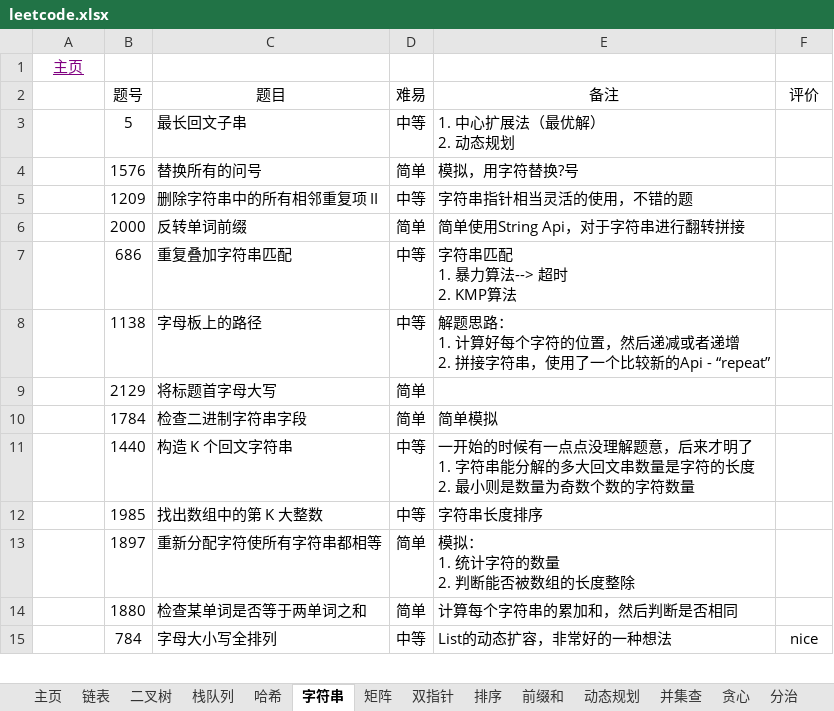
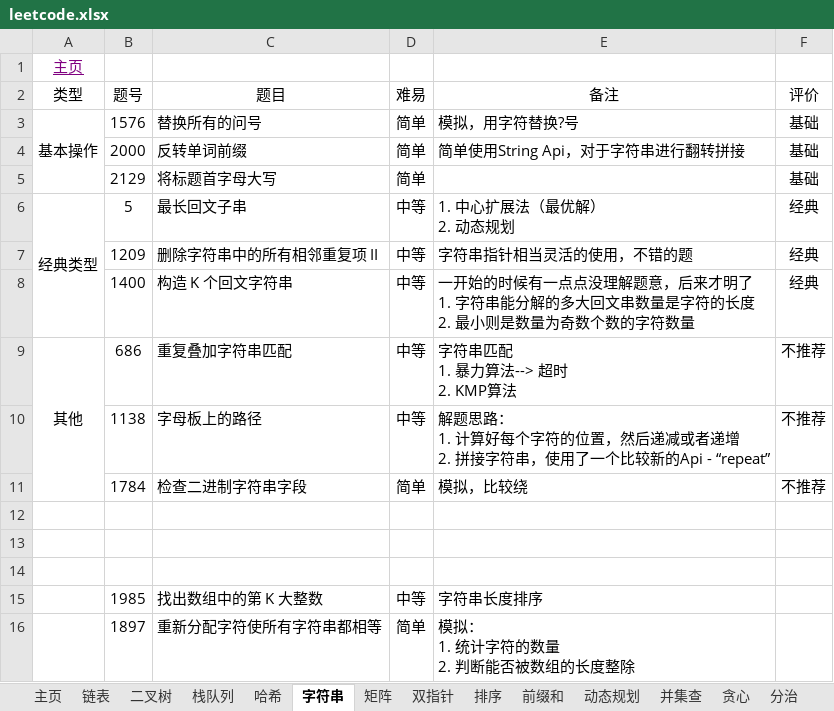
Before and after one commit to krest32/leetcode-record, an Excel workbook: leetcode/1. statistics/leetcode.xlsx, sheet 字符串, drawn as a sheet; only a part is shown; the shorter side is filled out with more unchanged rows; values as stored, in another font and other column widths than the file's, no borders; removed rows and columns are numbered as before the commit, all else as after; ↵ is a line break in a cell; the diff names each change by its address in the sheet, - before the commit and + after, or states it on an @@ line.

```diff
--- a/leetcode/1. statistics/leetcode.xlsx (sheet 字符串)
+++ b/leetcode/1. statistics/leetcode.xlsx (sheet 字符串)
-A2: (empty)
+A2: 类型
-row 3:  | 5 | 最长回文子串 | 中等 | 1. 中心扩展法（最优解） ↵ 2. 动态规划
-A3 (类型): (empty)
+A3 (类型): 基本操作
+A3:A5 merged
-F3 (评价): (empty)
+F3 (评价): 基础
-row 5:  | 1209 | 删除字符串中的所有相邻重复项 II | 中等 | 字符串指针相当灵活的使用，不错的题
-F4 (评价): (empty)
+F4 (评价): 基础
+row 5:  | 2129 | 将标题首字母大写 | 简单 |  | 基础
+row 6: 经典类型 | 5 | 最长回文子串 | 中等 | 1. 中心扩展法（最优解） ↵ 2. 动态规划 | 经典
+row 7:  | 1209 | 删除字符串中的所有相邻重复项 II | 中等 | 字符串指针相当灵活的使用，不错的题 | 经典
+row 8:  | 1400 | 构造 K 个回文字符串 | 中等 | 一开始的时候有一点点没理解题意，后来才明了 ↵ 1. 字符串能分解的多大回文串数量是字符的长度 ↵ 2. 最小则是数量为奇数个数的字符数量 | 经典
-A9 (类型): (empty)
+A9 (类型): 其他
+A9:A11 merged
-F9:F10 (评价): (empty)
+F9:F10 (评价): 不推荐
-row 9:  | 2129 | 将标题首字母大写 | 简单
-E11 (备注): 简单模拟
+E11 (备注): 模拟，比较绕
-F11 (评价): (empty)
+F11 (评价): 不推荐
-row 12:  | 1440 | 构造 K 个回文字符串 | 中等 | 一开始的时候有一点点没理解题意，后来才明了 ↵ 1. 字符串能分解的多大回文串数量是字符的长度 ↵ 2. 最小则是数量为奇数个数的字符数量
+row 12: (empty)
+row 13: (empty)
+row 14: (empty)
```
Also changed, not shown: sheet 哈希, sheet 二叉树, sheet 链表, 4 other files.
